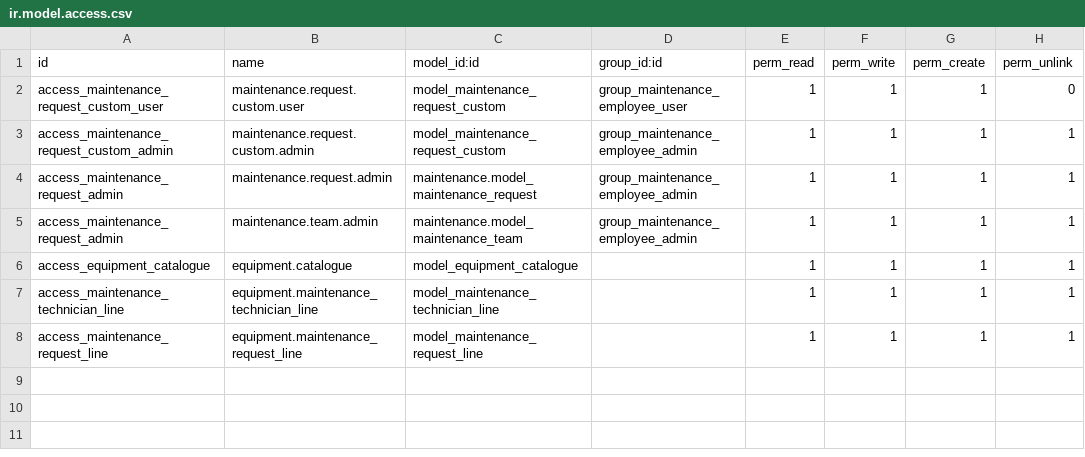
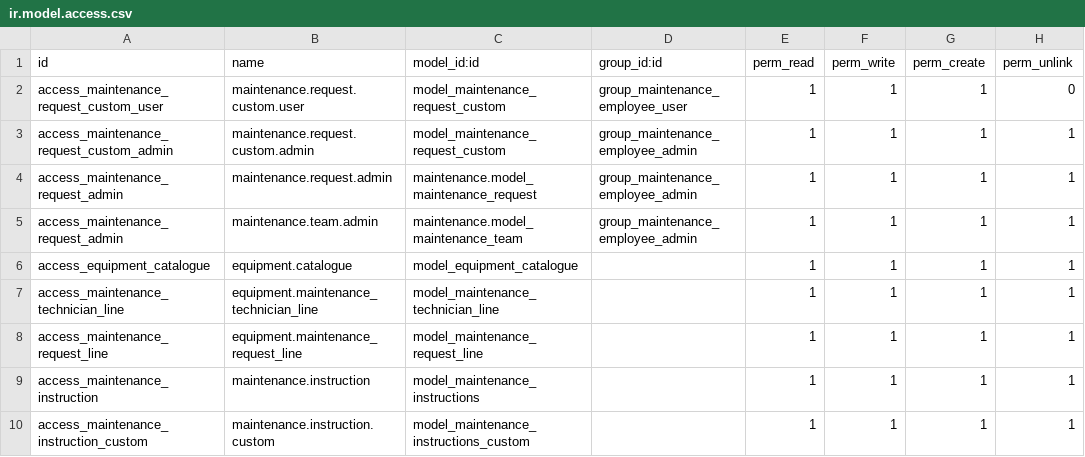
Before and after one commit to mohamed111-we/maintenance_request_custom, a CSV file: security/ir.model.access.csv, drawn as a sheet.

```diff
--- a/security/ir.model.access.csv
+++ b/security/ir.model.access.csv
@@ -8 +8,3 @@ access_maintenance_technician_line,equipment.maintenance_technician_line,model_m
 access_maintenance_request_line,equipment.maintenance_request_line,model_maintenance_request_line,,1,1,1,1
+access_maintenance_instruction,maintenance.instruction,model_maintenance_instructions,,1,1,1,1
+access_maintenance_instruction_custom,maintenance.instruction.custom,model_maintenance_instructions_custom,,1,1,1,1
```
Also changed, not shown: 15 other files.
